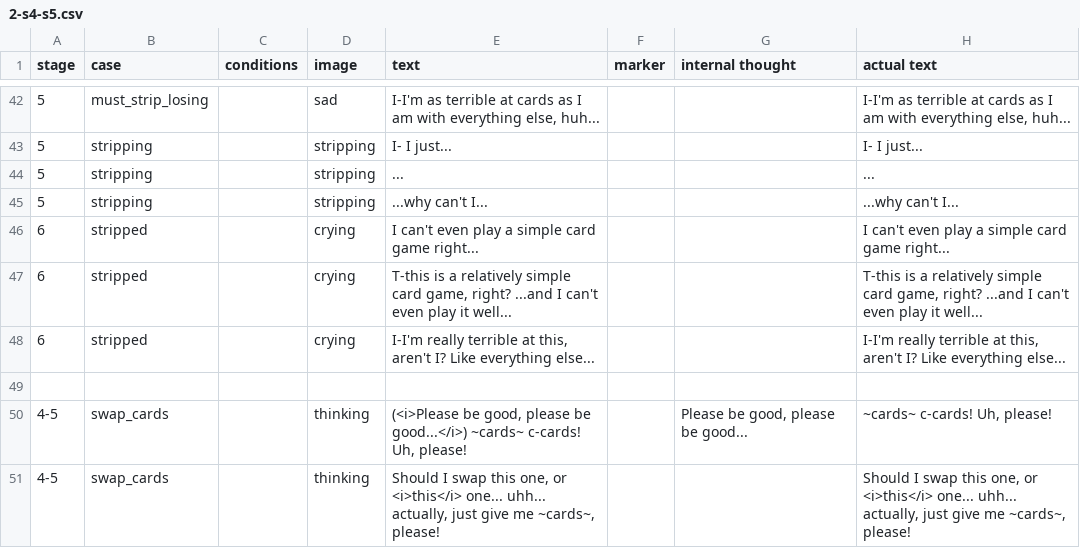
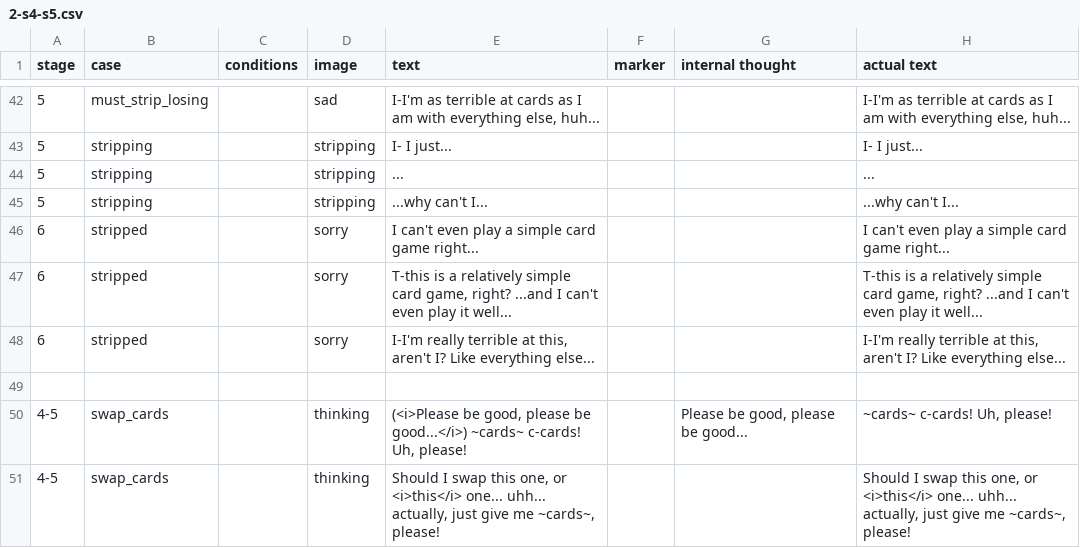
Before and after one commit to mechaman111/spnati, a CSV file: opponents/sayori/csvs/2-s4-s5.csv, drawn as a sheet; only a part is shown, gaps mark what is left out.

```diff
--- a/opponents/sayori/csvs/2-s4-s5.csv
+++ b/opponents/sayori/csvs/2-s4-s5.csv
@@ -45,5 +45,5 @@ stage,case,conditions,image,text,marker,internal thought,actual text
 5,stripping,,stripping,...why can't I...,,,...why can't I...
-6,stripped,,crying,I can't even play a simple card game right...,,,I can't even play a simple card game right...
-6,stripped,,crying,"T-this is a relatively simple card game, right? ...and I can't even play it well...",,,"T-this is a relatively simple card game, right? ...and I can't even play it well..."
-6,stripped,,crying,"I-I'm really terrible at this, aren't I? Like everything else...",,,"I-I'm really terrible at this, aren't I? Like everything else..."
+6,stripped,,sorry,I can't even play a simple card game right...,,,I can't even play a simple card game right...
+6,stripped,,sorry,"T-this is a relatively simple card game, right? ...and I can't even play it well...",,,"T-this is a relatively simple card game, right? ...and I can't even play it well..."
+6,stripped,,sorry,"I-I'm really terrible at this, aren't I? Like everything else...",,,"I-I'm really terrible at this, aren't I? Like everything else..."
 
```
Also changed, not shown: opponents/sayori/csvs/6-ddlc.csv, 2 other files.
